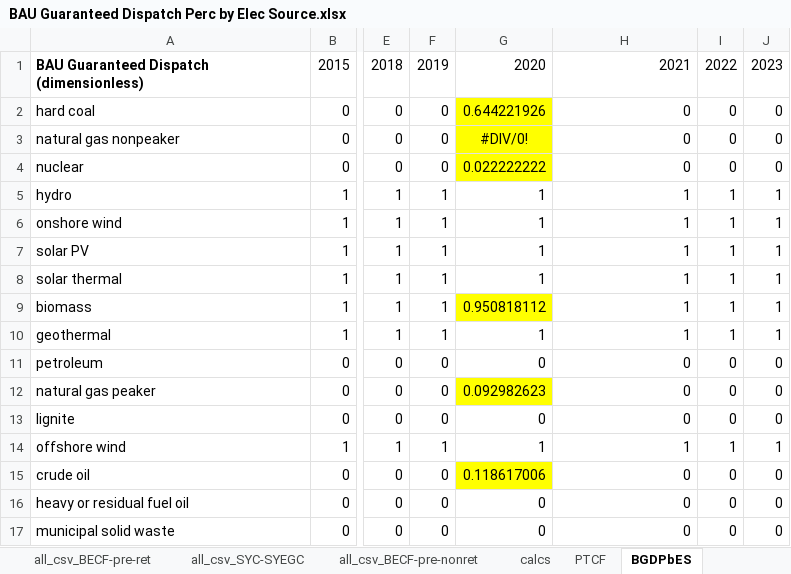
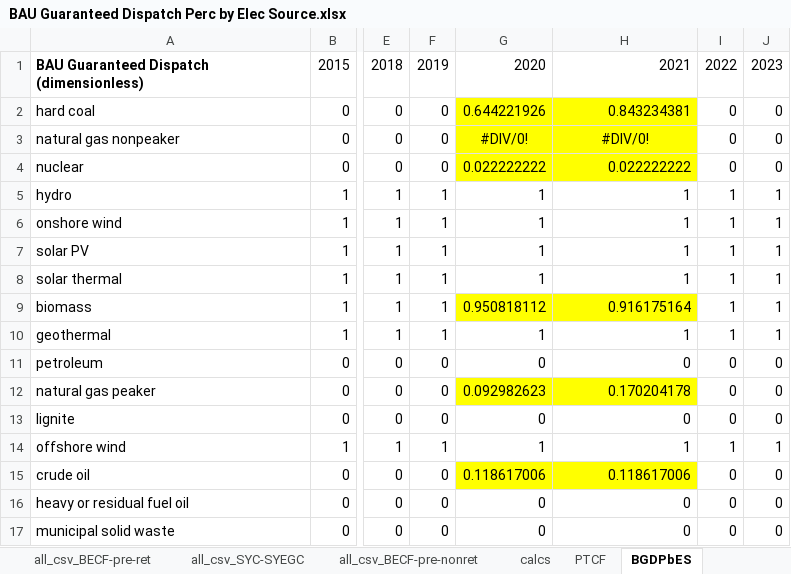
Before and after one commit to EnergyInnovation/eps-montana, an Excel workbook: InputData/elec/BGDPbES/BAU Guaranteed Dispatch Perc by Elec Source.xlsx, sheet BGDPbES, drawn as a sheet; only a part is shown, gaps mark what is left out; values as stored, in another font and other column widths than the file's, no borders; the diff names each change by its address in the sheet, - before the commit and + after, or states it on an @@ line.

```diff
--- a/InputData/elec/BGDPbES/BAU Guaranteed Dispatch Perc by Elec Source.xlsx (sheet BGDPbES)
+++ b/InputData/elec/BGDPbES/BAU Guaranteed Dispatch Perc by Elec Source.xlsx (sheet BGDPbES)
-H2: 0
+H2: 0.843234381
-H2:H4 fill: none
+H2:H4 fill: #FFFF00
-H3: 0
+H3: #DIV/0!
-H3 alignment: right
+H3 alignment: center
-H4: 0
+H4: 0.022222222
-H9: 1
+H9: 0.916175164
-H9 fill: none
+H9 fill: #FFFF00
-H12: 0
+H12: 0.170204178
-H12 fill: none
+H12 fill: #FFFF00
-H15: 0
+H15: 0.118617006
-H15 fill: none
+H15 fill: #FFFF00
```
Also changed, not shown: sheet all_csv_BECF-pre-ret, sheet calcs, sheet About, formulas that keep their value, 4 other files.
